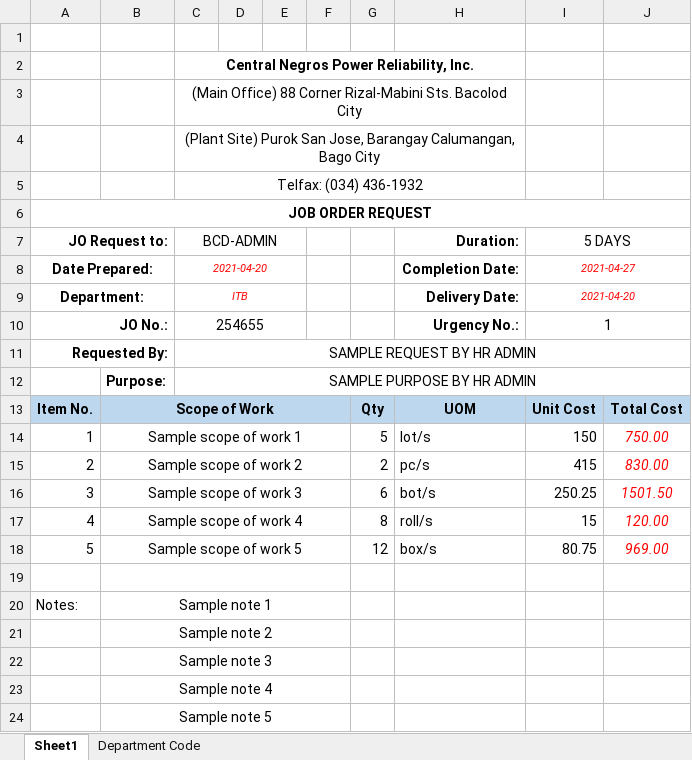
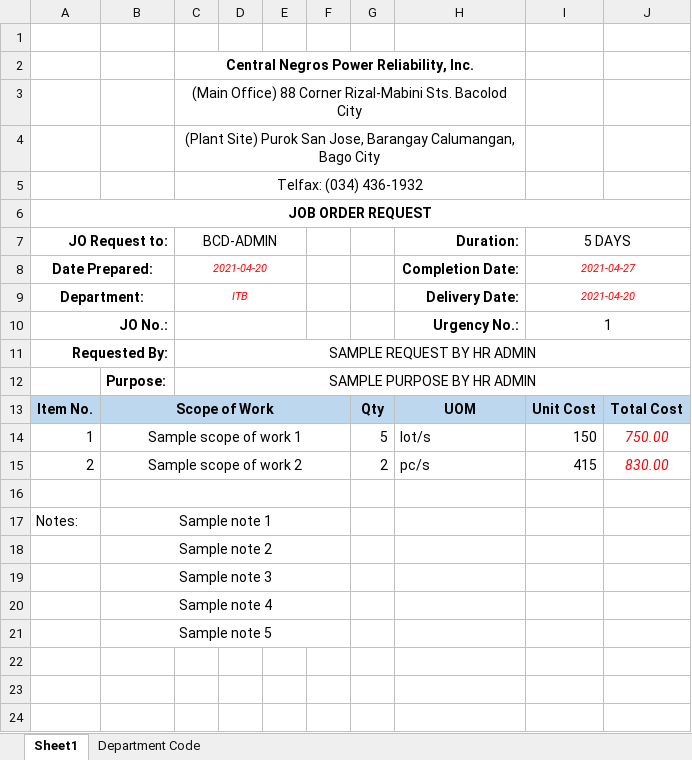
Before and after one commit to JonahBenares/purchasing, an Excel workbook: uploads/excel/JORequestForm.xlsx, sheet Sheet1, drawn as a sheet; values as stored, in another font and other column widths than the file's, no borders; charts and pictures not drawn; the diff names each change by its address in the sheet, - before the commit and + after, or states it on an @@ line.

Commit message:
Fix insertion of notes in upload JOR

```diff
--- a/uploads/excel/JORequestForm.xlsx (sheet Sheet1)
+++ b/uploads/excel/JORequestForm.xlsx (sheet Sheet1)
-C10 (BCD-ADMIN): 254655
+C10 (BCD-ADMIN): (empty)
-row 16: 3 | Sample scope of work 3 |  |  |  |  | 6 | bot/s | 250.25 | 1501.50
-row 17: 4 | Sample scope of work 4 |  |  |  |  | 8 | roll/s | 15 | 120.00
-row 18: 5 | Sample scope of work 5 |  |  |  |  | 12 | box/s | 80.75 | 969.00
```
Also changed, not shown: charts or pictures, 1 other file.
